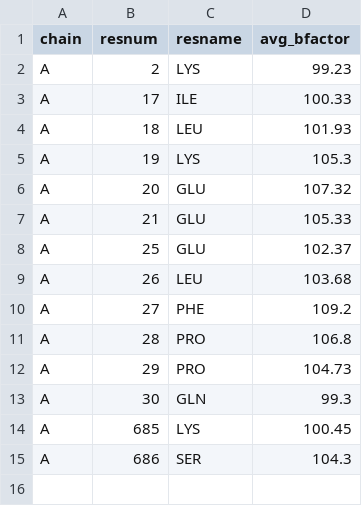
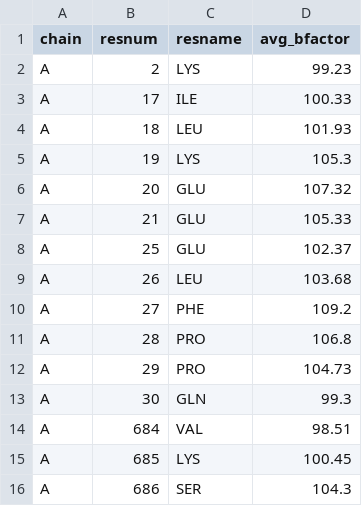
Before and after one commit to olesok87/Simple-helicase-mutant-selector, a CSV file: results/flexible_residues.csv, drawn as a sheet.

```diff
--- a/results/flexible_residues.csv
+++ b/results/flexible_residues.csv
@@ -13,2 +13,3 @@ A,29,PRO,104.73
 A,30,GLN,99.3
+A,684,VAL,98.51
 A,685,LYS,100.45
```
Also changed, not shown: 4 other files.
